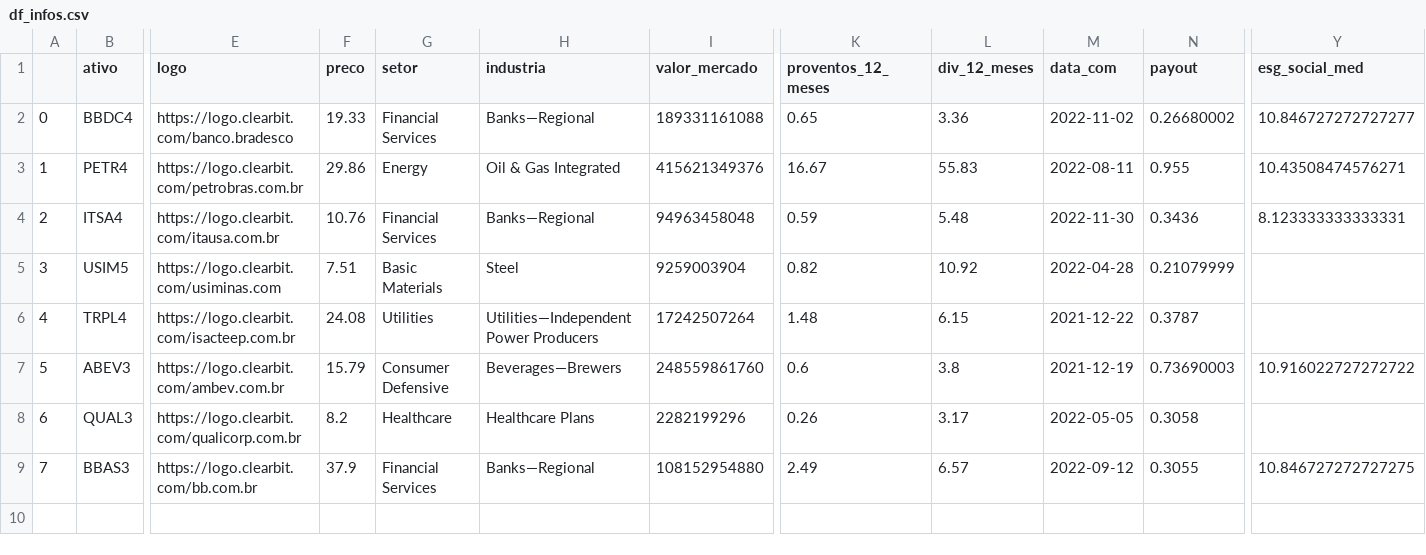
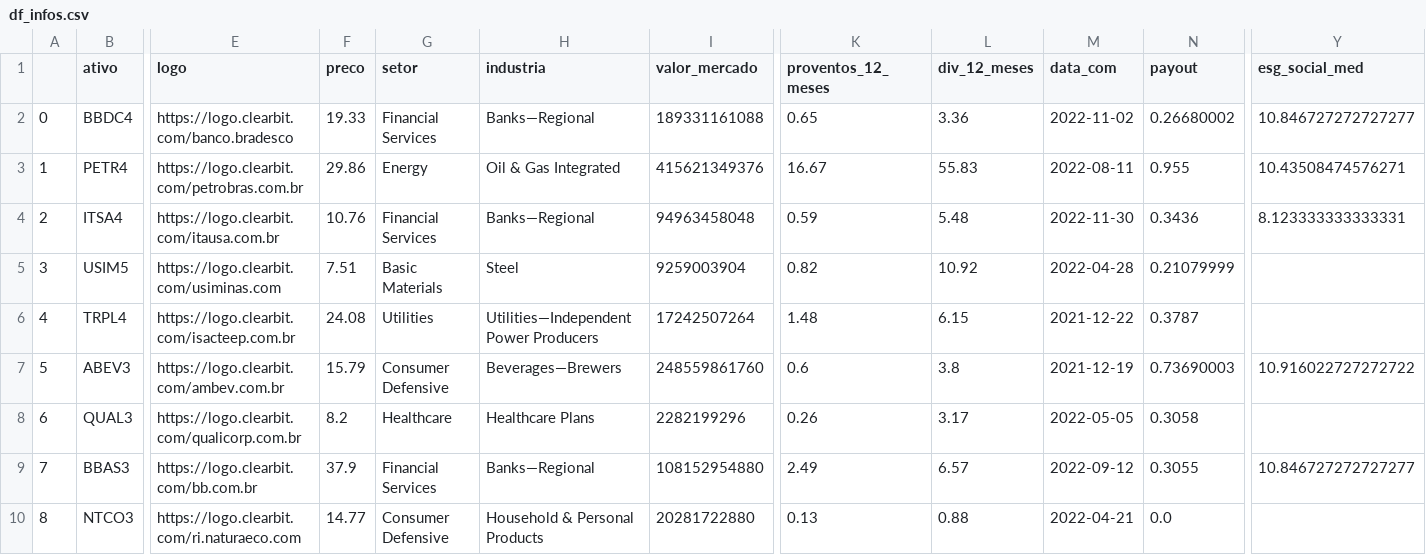
Before and after one commit to TiagoVivas/analise_fundamentalista_de_ativos, a CSV file: df_infos.csv, drawn as a sheet; only a part is shown, gaps mark what is left out; rows hold the shown columns only; the diff names each change by its address in the sheet, - before the commit and + after, or states it on an @@ line.

```diff
--- a/df_infos.csv
+++ b/df_infos.csv
-Y9 (esg_social_med): 10.846727272727275
+Y9 (esg_social_med): 10.846727272727277
+row 10: 8 | NTCO3 | https://logo.clearbit.com/ri.naturaeco.com | 14.77 | Consumer Defensive | Household & Personal Products | 20281722880 | 0.13 | 0.88 | 2022-04-21 | 0.0
```
Also changed, not shown: df_balanco.csv, df_financas.csv, 4 other files.
